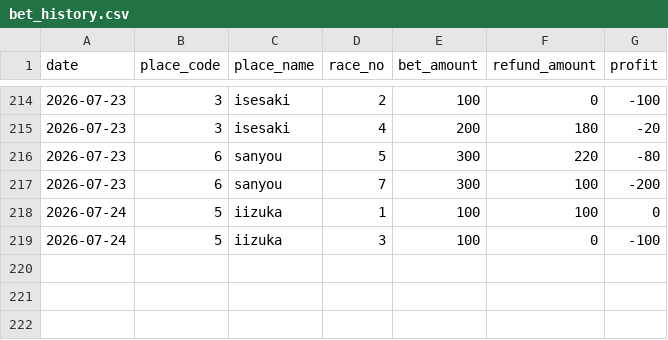
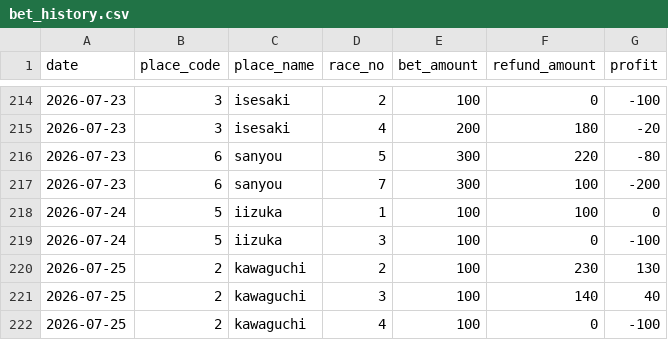
Before and after one commit to Tower2007/auto-racing-ai, a CSV file: data/bet_history.csv, drawn as a sheet; only a part is shown, gaps mark what is left out; the diff names each change by its address in the sheet, - before the commit and + after, or states it on an @@ line.

```diff
--- a/data/bet_history.csv
+++ b/data/bet_history.csv
+row 220: 2026-07-25 | 2 | kawaguchi | 2 | 100 | 230 | 130
+row 221: 2026-07-25 | 2 | kawaguchi | 3 | 100 | 140 | 40
+row 222: 2026-07-25 | 2 | kawaguchi | 4 | 100 | 0 | -100
```
Also changed, not shown: data/bet_history_detail.csv, 3 other files.
